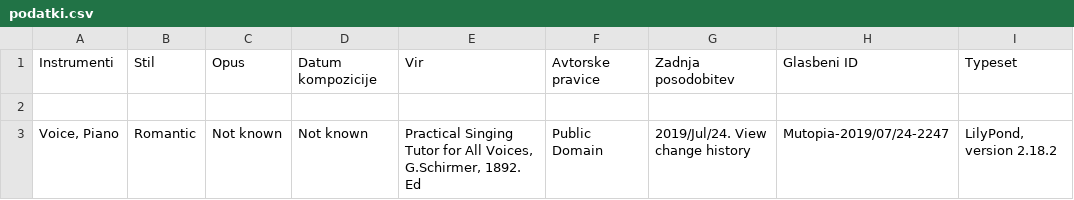
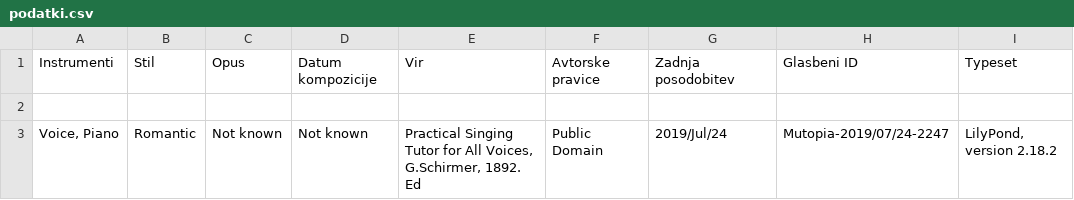
Before and after one commit to mm86903/UVP, a CSV file: podatki.csv, drawn as a sheet.

```diff
--- a/podatki.csv
+++ b/podatki.csv
@@ -2,2 +2,2 @@ Instrumenti,Stil,Opus,Datum kompozicije,Vir,Avtorske pravice,Zadnja posodobitev,
 
-"Voice, Piano",Romantic,Not known,Not known,"Practical Singing Tutor for All Voices, G.Schirmer, 1892. Ed",Public Domain,2019/Jul/24. View change history,Mutopia-2019/07/24-2247,"LilyPond, version 2.18.2"
+"Voice, Piano",Romantic,Not known,Not known,"Practical Singing Tutor for All Voices, G.Schirmer, 1892. Ed",Public Domain,2019/Jul/24,Mutopia-2019/07/24-2247,"LilyPond, version 2.18.2"
```
Also changed, not shown: 2 other files.
